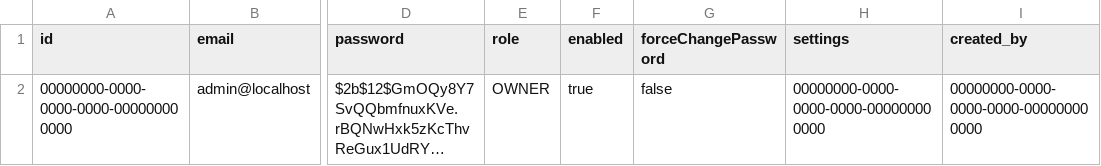
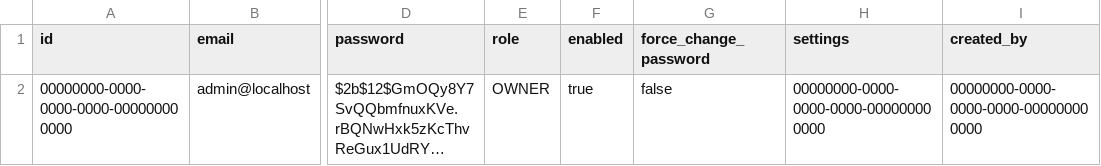
Before and after one commit to Black-Kamelia/Hedera, a CSV file: server/src/main/resources/db/data/default-users.csv, drawn as a sheet; only a part is shown, gaps mark what is left out; long unchanged cells end in …; the diff names each change by its address in the sheet, - before the commit and + after, or states it on an @@ line.

```diff
--- a/server/src/main/resources/db/data/default-users.csv
+++ b/server/src/main/resources/db/data/default-users.csv
-G1: forceChangePassword
+G1: force_change_password
```
Also changed, not shown: 3 other files.
